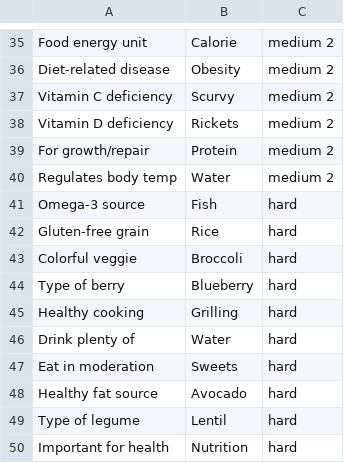
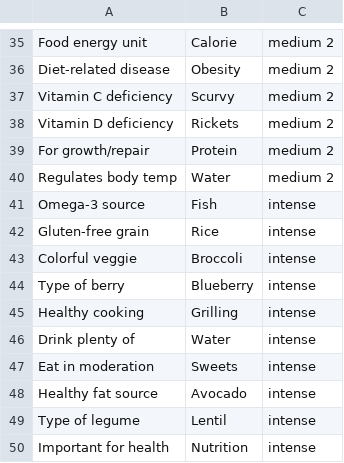
Before and after one commit to Byte-256/ActualQuiz, a CSV file: app/src/main/assets/questions.csv, drawn as a sheet; only a part is shown, gaps mark what is left out.

```diff
--- a/app/src/main/assets/questions.csv
+++ b/app/src/main/assets/questions.csv
@@ -40,11 +40,11 @@ For growth/repair,Protein,medium 2
 Regulates body temp,Water,medium 2
-Omega-3 source,Fish,hard
-Gluten-free grain,Rice,hard
-Colorful veggie,Broccoli,hard
-Type of berry,Blueberry,hard
-Healthy cooking,Grilling,hard
-Drink plenty of,Water,hard
-Eat in moderation,Sweets,hard
-Healthy fat source,Avocado,hard
-Type of legume,Lentil,hard
-Important for health,Nutrition,hard
+Omega-3 source,Fish,intense
+Gluten-free grain,Rice,intense
+Colorful veggie,Broccoli,intense
+Type of berry,Blueberry,intense
+Healthy cooking,Grilling,intense
+Drink plenty of,Water,intense
+Eat in moderation,Sweets,intense
+Healthy fat source,Avocado,intense
+Type of legume,Lentil,intense
+Important for health,Nutrition,intense
```
Also changed, not shown: 7 other files.
